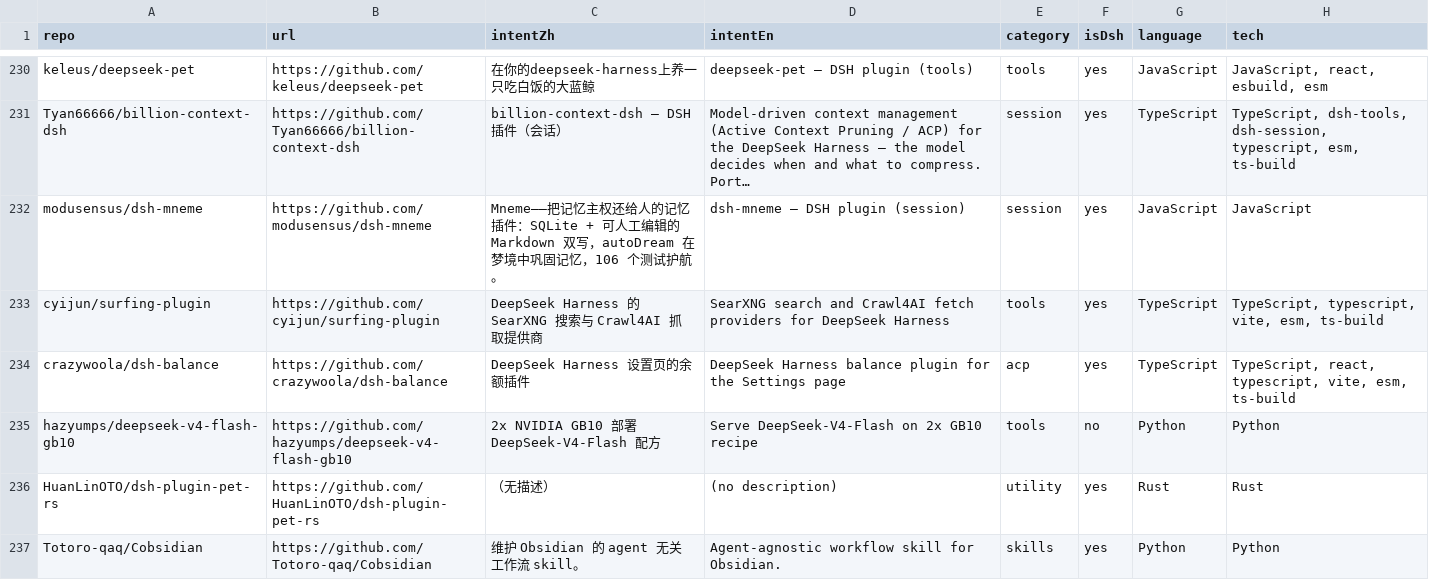
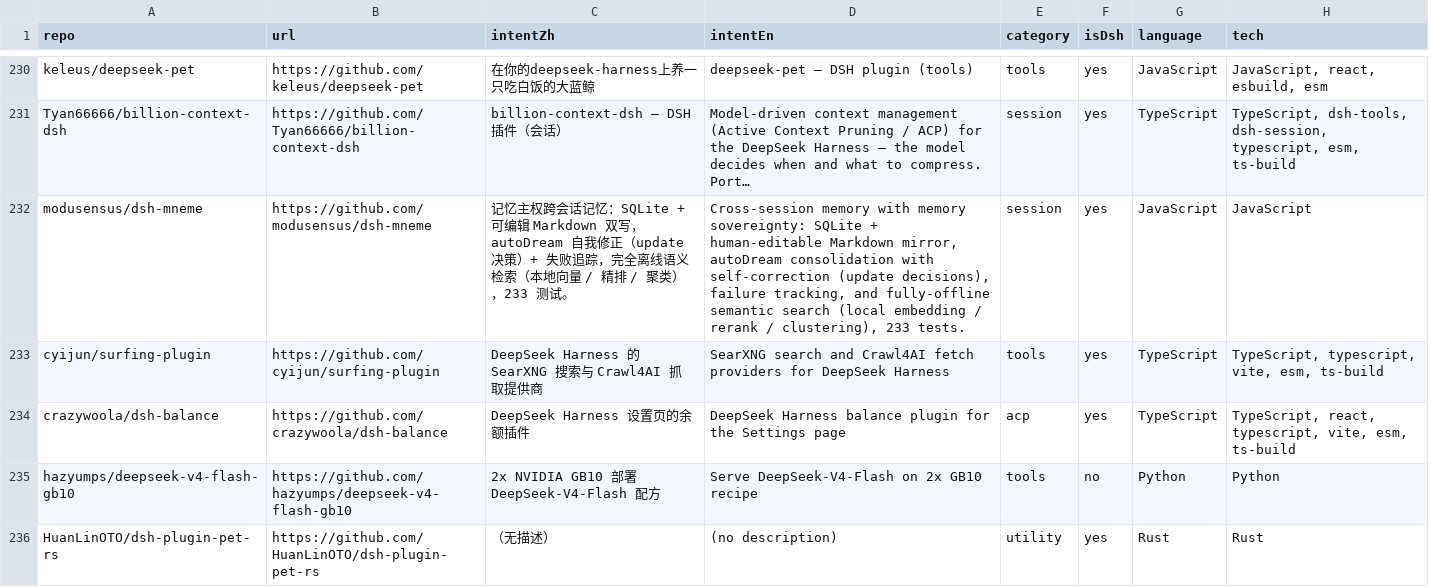
Before and after one commit to leenkcool/leenkcool.github.io, a CSV file: plugins.csv, drawn as a sheet; only a part is shown, gaps mark what is left out; the shorter side is filled out with more unchanged rows; the diff names each change by its address in the sheet, - before the commit and + after, or states it on an @@ line.

Commit message:
Sync dsh-mneme description to v0.2 (offline semantic search, 233 tests)

```diff
--- a/plugins.csv
+++ b/plugins.csv
-C232 (intentZh): Mneme——把记忆主权还给人的记忆插件：SQLite + 可人工编辑的 Markdown 双写，autoDream 在梦境中巩固记忆，106 个测试护航。
+C232 (intentZh): 记忆主权跨会话记忆：SQLite + 可编辑 Markdown 双写，autoDream 自我修正（update 决策）+ 失败追踪，完全离线语义检索（本地向量 / 精排 / 聚类），233 测试。
-D232 (intentEn): dsh-mneme — DSH plugin (session)
+D232 (intentEn): Cross-session memory with memory sovereignty: SQLite + human-editable Markdown mirror, autoDream consolidation with self-correction (update decisions), failure tracking, and fully-offline semantic search (local embedding / rerank / clustering), 233 tests.
```
Also changed, not shown: 3 other files.
